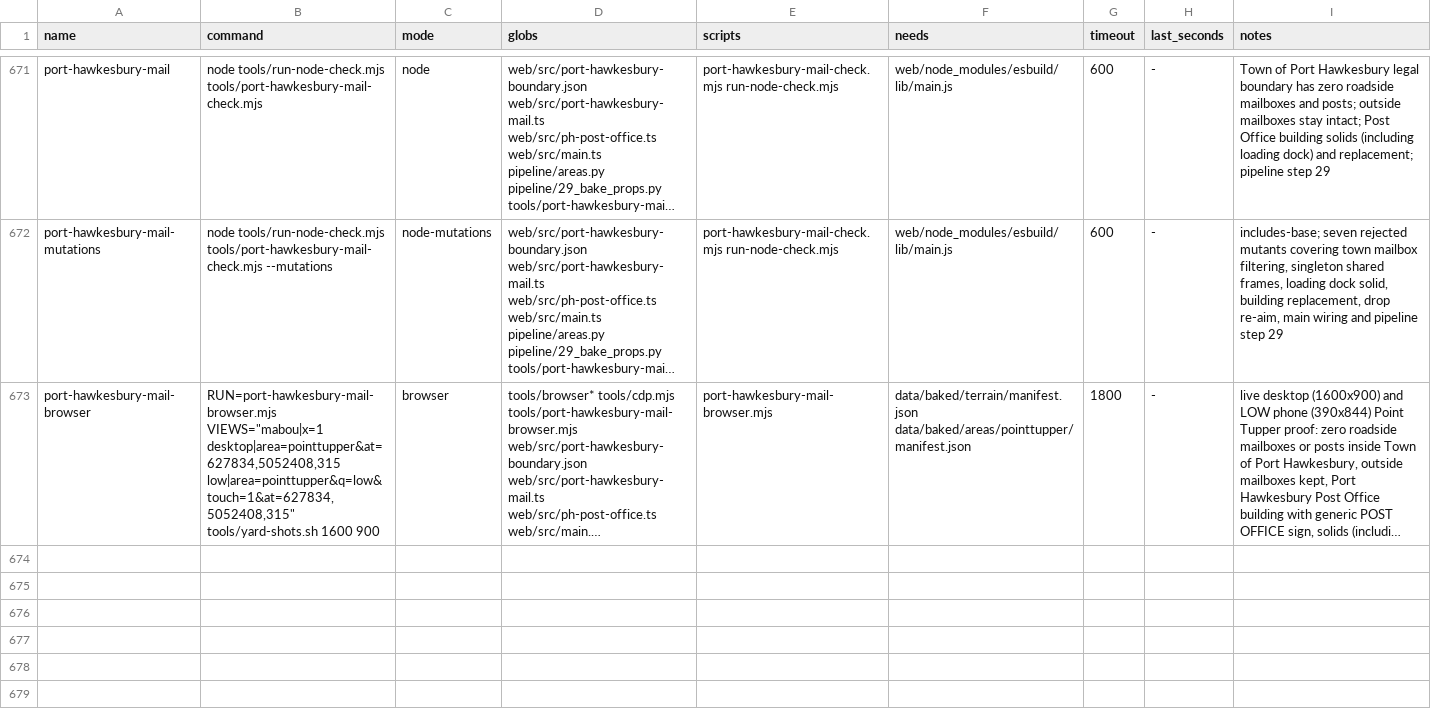
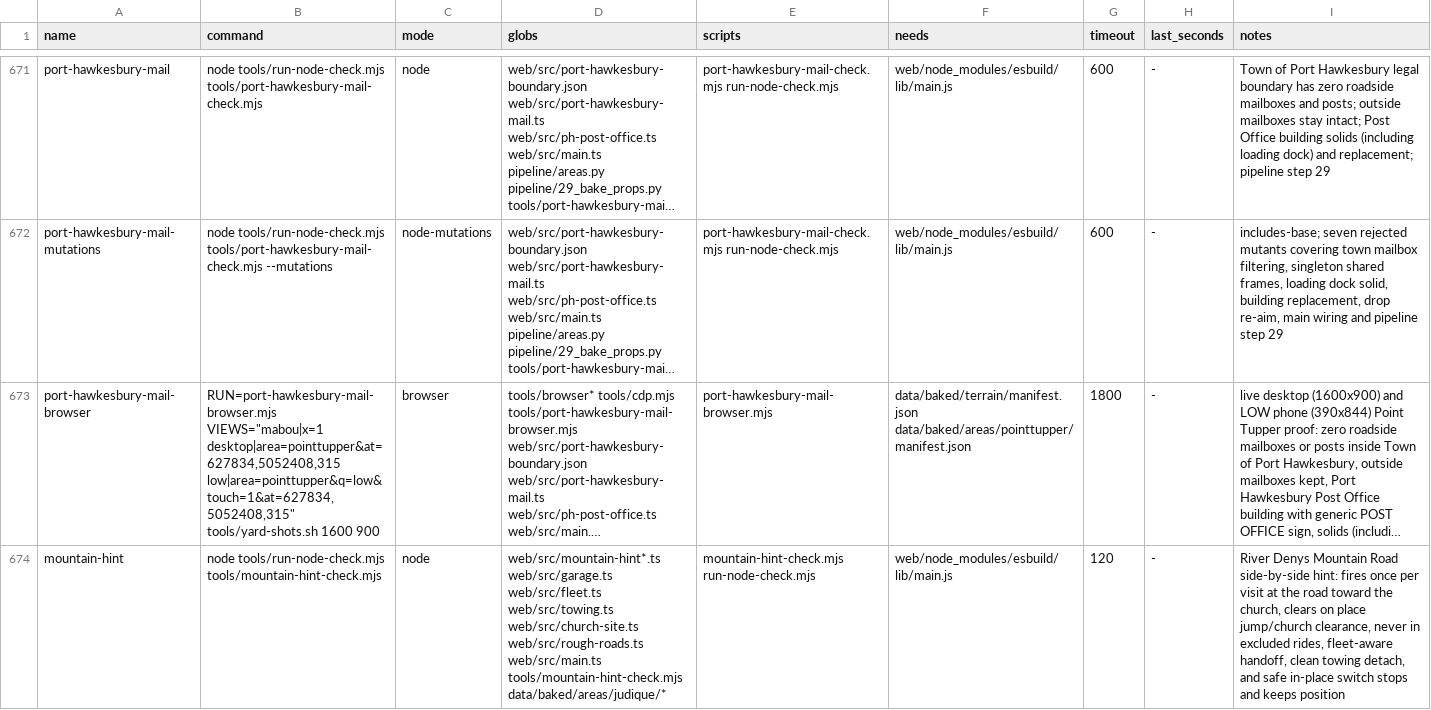
Before and after one commit to dfakkeldy/just-drive, a TSV file: tools/checks.tsv, drawn as a sheet; only a part is shown, gaps mark what is left out; long unchanged cells end in …; the diff names each change by its address in the sheet, - before the commit and + after, or states it on an @@ line.

Commit message:
Add one-time side-by-side switch hint on River Denys Mountain Road

```diff
--- a/tools/checks.tsv
+++ b/tools/checks.tsv
+row 674: mountain-hint | node tools/run-node-check.mjs tools/mountain-hint-check.mjs | node | web/src/mountain-hint*.ts web/src/garage.ts web/src/fleet.ts web/src/towing.ts web/src/church-site.ts web/src/rough-roads.ts web/src/main.ts tools/mountain-hint-check.mjs data/baked/areas/judique/* | mountain-hint-check.mjs run-node-check.mjs | web/node_modules/esbuild/lib/main.js | 120 | - | River Denys Mountain Road side-by-side hint: fires once per visit at the road toward the church, clears on place jump/church clearance, never in excluded rides, fleet-aware handoff, clean towing detach, and safe in-place switch stops and keeps position
```
Also changed, not shown: 11 other files.
